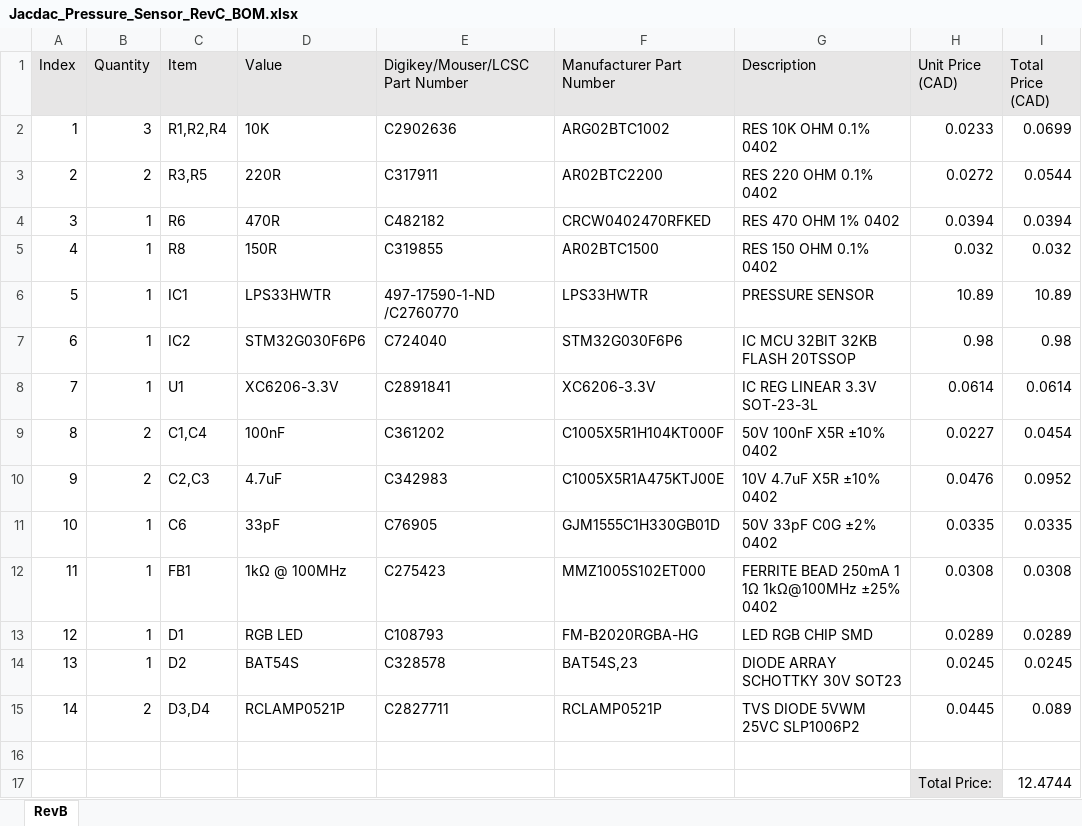
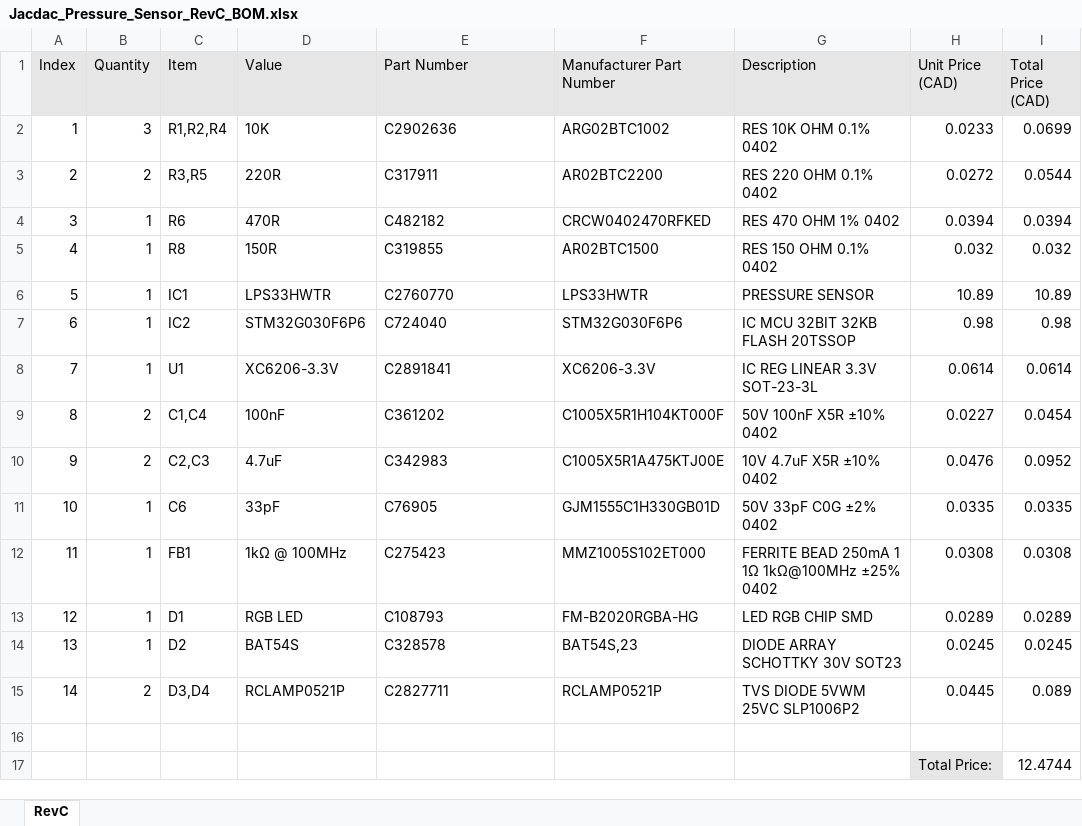
Before and after one commit to milador/Jacdac-Pressure-Sensor, an Excel workbook: Components/Jacdac_Pressure_Sensor_RevC_BOM.xlsx, sheet RevC, drawn as a sheet; only a part is shown; values as stored, in another font and other column widths than the file's, no borders; the diff names each change by its address in the sheet, - before the commit and + after, or states it on an @@ line.

Commit message:
Added RevC BOM

```diff
--- a/Components/Jacdac_Pressure_Sensor_RevC_BOM.xlsx (sheet RevC)
+++ b/Components/Jacdac_Pressure_Sensor_RevC_BOM.xlsx (sheet RevC)
-sheet tab: RevB
+sheet tab: RevC
-E1: Digikey/Mouser/LCSC Part Number
+E1: Part Number
-E6 (Part Number): 497-17590-1-ND /C2760770
+E6 (Part Number): C2760770
```
